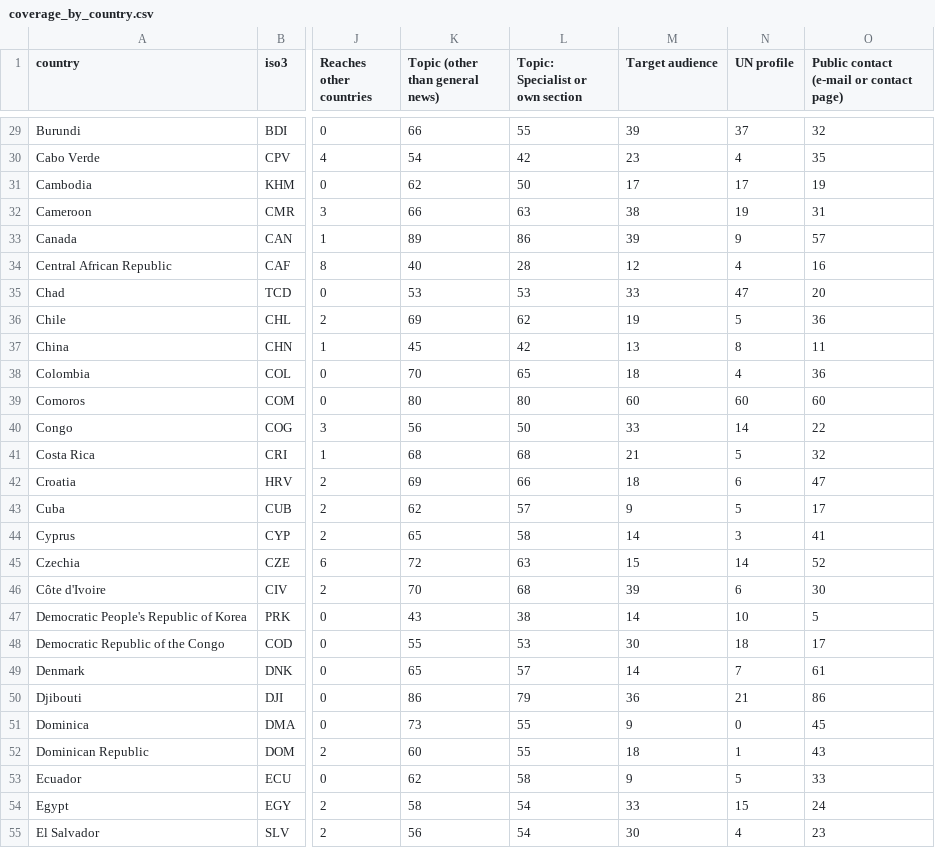
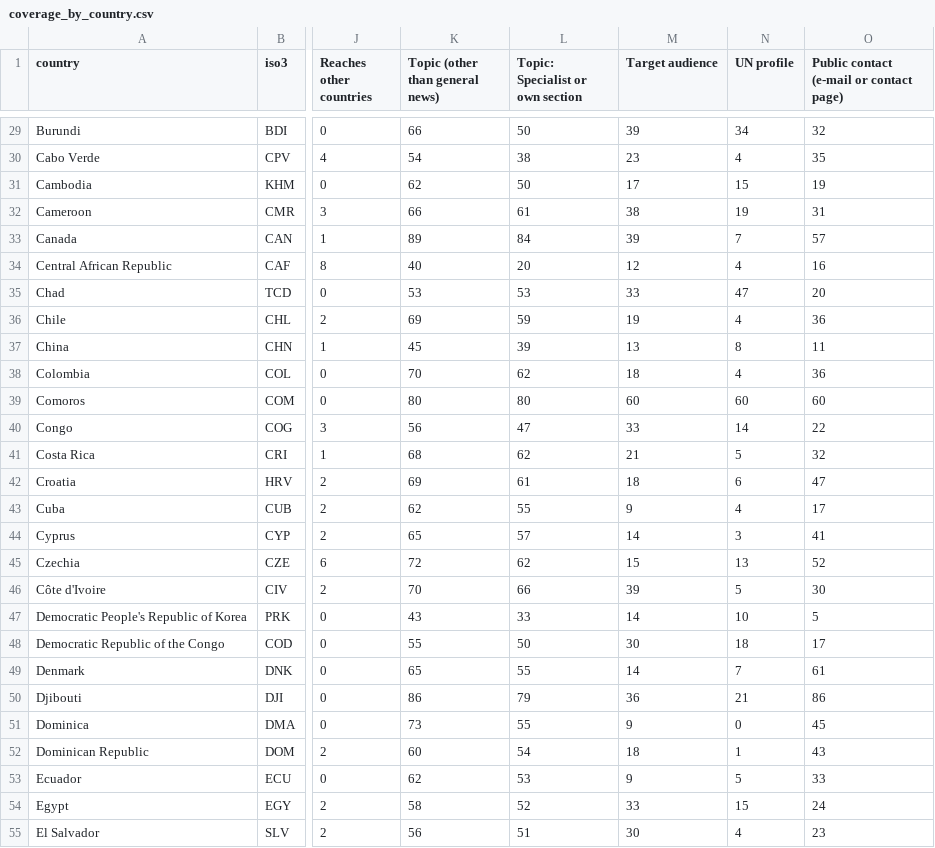
Before and after one commit to hannascoder/New-Partnership-Tool, a CSV file: reports/coverage_by_country.csv, drawn as a sheet; only a part is shown, gaps mark what is left out; the diff covers the shown part only; the diff names each change by its address in the sheet, - before the commit and + after, or states it on an @@ line.

```diff
--- a/reports/coverage_by_country.csv
+++ b/reports/coverage_by_country.csv
-L29 (Topic: Specialist or own section): 55
+L29 (Topic: Specialist or own section): 50
-N29 (UN profile): 37
+N29 (UN profile): 34
-L30 (Topic: Specialist or own section): 42
+L30 (Topic: Specialist or own section): 38
-N31 (UN profile): 17
+N31 (UN profile): 15
-L32 (Topic: Specialist or own section): 63
+L32 (Topic: Specialist or own section): 61
-L33 (Topic: Specialist or own section): 86
+L33 (Topic: Specialist or own section): 84
-N33 (UN profile): 9
+N33 (UN profile): 7
-L34 (Topic: Specialist or own section): 28
+L34 (Topic: Specialist or own section): 20
-L36 (Topic: Specialist or own section): 62
+L36 (Topic: Specialist or own section): 59
-N36 (UN profile): 5
+N36 (UN profile): 4
-L37 (Topic: Specialist or own section): 42
+L37 (Topic: Specialist or own section): 39
-L38 (Topic: Specialist or own section): 65
+L38 (Topic: Specialist or own section): 62
-L40 (Topic: Specialist or own section): 50
+L40 (Topic: Specialist or own section): 47
-L41 (Topic: Specialist or own section): 68
+L41 (Topic: Specialist or own section): 62
-L42 (Topic: Specialist or own section): 66
+L42 (Topic: Specialist or own section): 61
-L43 (Topic: Specialist or own section): 57
+L43 (Topic: Specialist or own section): 55
-N43 (UN profile): 5
+N43 (UN profile): 4
-L44 (Topic: Specialist or own section): 58
+L44 (Topic: Specialist or own section): 57
-L45 (Topic: Specialist or own section): 63
+L45 (Topic: Specialist or own section): 62
-N45 (UN profile): 14
+N45 (UN profile): 13
-L46 (Topic: Specialist or own section): 68
+L46 (Topic: Specialist or own section): 66
-N46 (UN profile): 6
+N46 (UN profile): 5
-L47 (Topic: Specialist or own section): 38
+L47 (Topic: Specialist or own section): 33
-L48 (Topic: Specialist or own section): 53
+L48 (Topic: Specialist or own section): 50
-L49 (Topic: Specialist or own section): 57
+L49 (Topic: Specialist or own section): 55
-L52 (Topic: Specialist or own section): 55
+L52 (Topic: Specialist or own section): 54
-L53 (Topic: Specialist or own section): 58
+L53 (Topic: Specialist or own section): 53
-L54 (Topic: Specialist or own section): 54
+L54 (Topic: Specialist or own section): 52
-L55 (Topic: Specialist or own section): 54
+L55 (Topic: Specialist or own section): 51
```
Also changed, not shown: 168 edited cells elsewhere in this file, overrides.csv, 32 other files.
